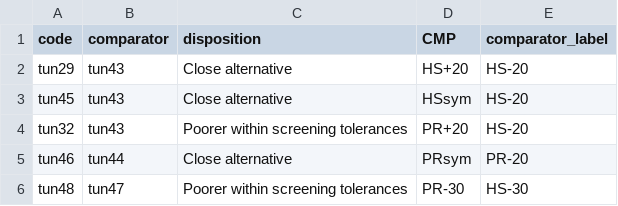
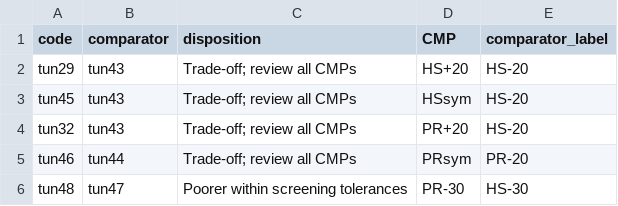
Before and after one commit to SPRFMO/SC14_JM, a CSV file: docs/papers/cmp-screening-2026/screening.csv, drawn as a sheet.

```diff
--- a/docs/papers/cmp-screening-2026/screening.csv
+++ b/docs/papers/cmp-screening-2026/screening.csv
@@ -1,6 +1,6 @@
 code,comparator,disposition,CMP,comparator_label
-tun29,tun43,Close alternative,HS+20,HS-20
-tun45,tun43,Close alternative,HSsym,HS-20
-tun32,tun43,Poorer within screening tolerances,PR+20,HS-20
-tun46,tun44,Close alternative,PRsym,PR-20
+tun29,tun43,Trade-off; review all CMPs,HS+20,HS-20
+tun45,tun43,Trade-off; review all CMPs,HSsym,HS-20
+tun32,tun43,Trade-off; review all CMPs,PR+20,HS-20
+tun46,tun44,Trade-off; review all CMPs,PRsym,PR-20
 tun48,tun47,Poorer within screening tolerances,PR-30,HS-30
```
Also changed, not shown: docs/papers/cmp-screening-2026/all-cmp-quilt-values.csv, docs/papers/cmp-screening-2026/fixed-catch-scorecard.csv, 28 other files.
